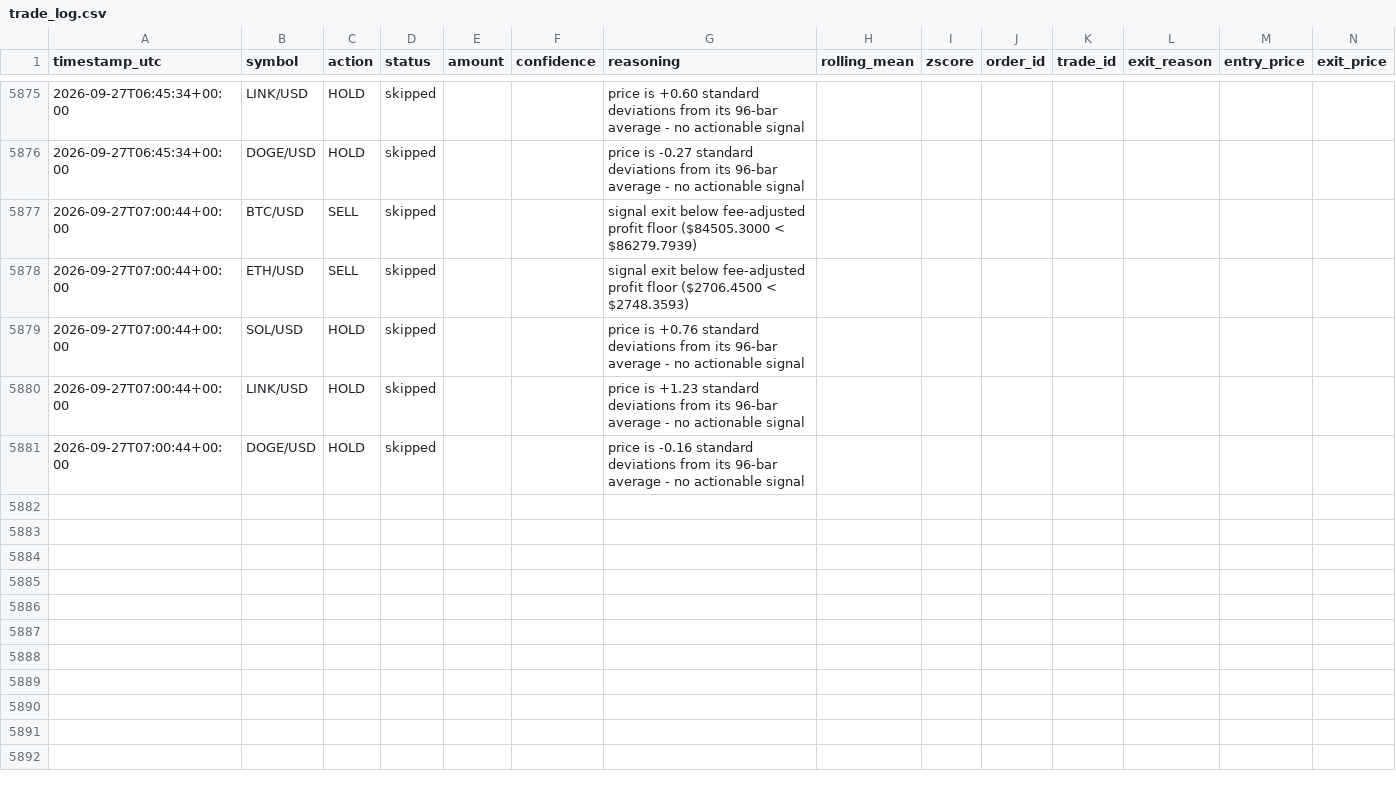
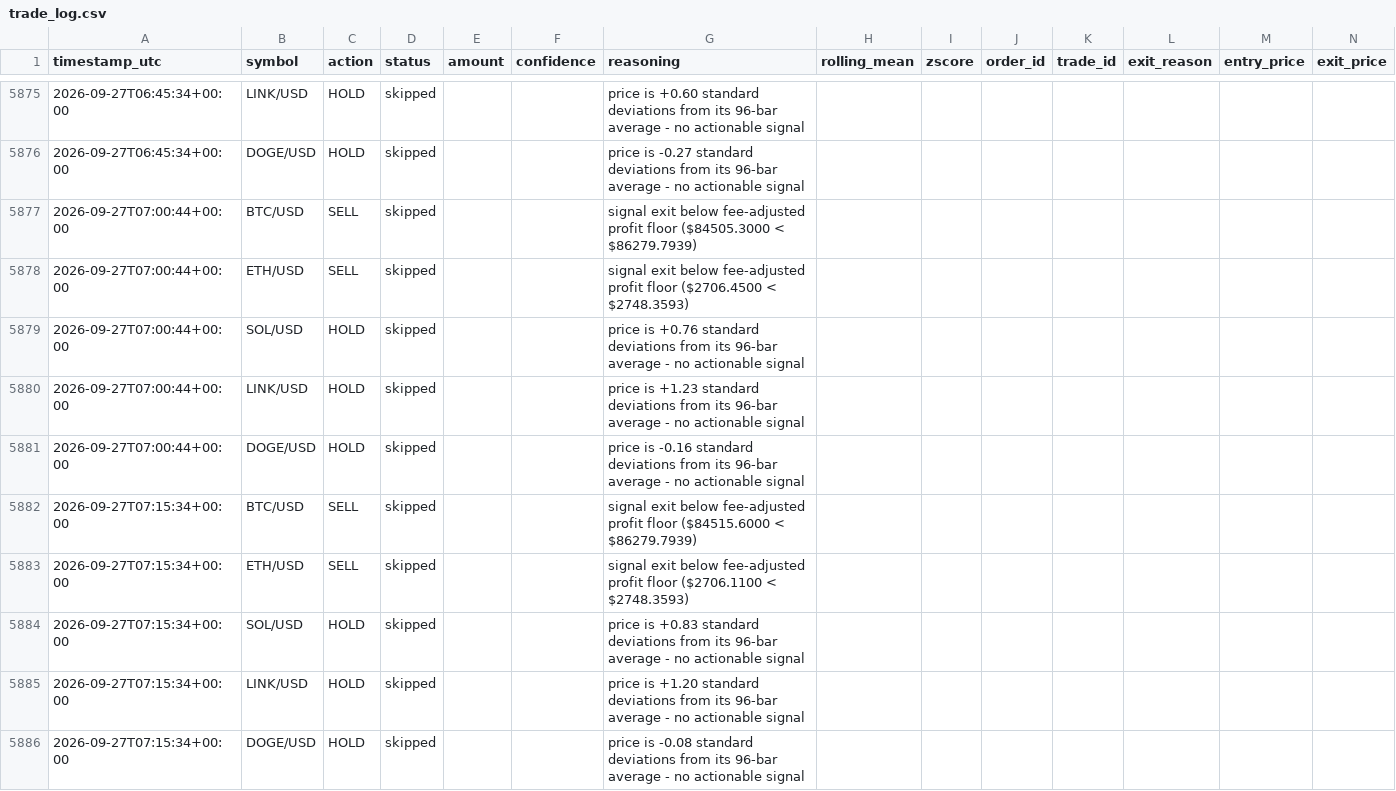
Before and after one commit to wheresej2k/crypto-mean-reversion-agent, a CSV file: logs/trade_log.csv, drawn as a sheet; only a part is shown, gaps mark what is left out; rows hold the shown columns only; the diff names each change by its address in the sheet, - before the commit and + after, or states it on an @@ line.

```diff
--- a/logs/trade_log.csv
+++ b/logs/trade_log.csv
+row 5882: 2026-09-27T07:15:34+00:00 | BTC/USD | SELL | skipped |  |  | signal exit below fee-adjusted profit floor ($84515.6000 < $86279.7939)
+row 5883: 2026-09-27T07:15:34+00:00 | ETH/USD | SELL | skipped |  |  | signal exit below fee-adjusted profit floor ($2706.1100 < $2748.3593)
+row 5884: 2026-09-27T07:15:34+00:00 | SOL/USD | HOLD | skipped |  |  | price is +0.83 standard deviations from its 96-bar average - no actionable signal
+row 5885: 2026-09-27T07:15:34+00:00 | LINK/USD | HOLD | skipped |  |  | price is +1.20 standard deviations from its 96-bar average - no actionable signal
+row 5886: 2026-09-27T07:15:34+00:00 | DOGE/USD | HOLD | skipped |  |  | price is -0.08 standard deviations from its 96-bar average - no actionable signal
```
Also changed, not shown: 3 other files.
